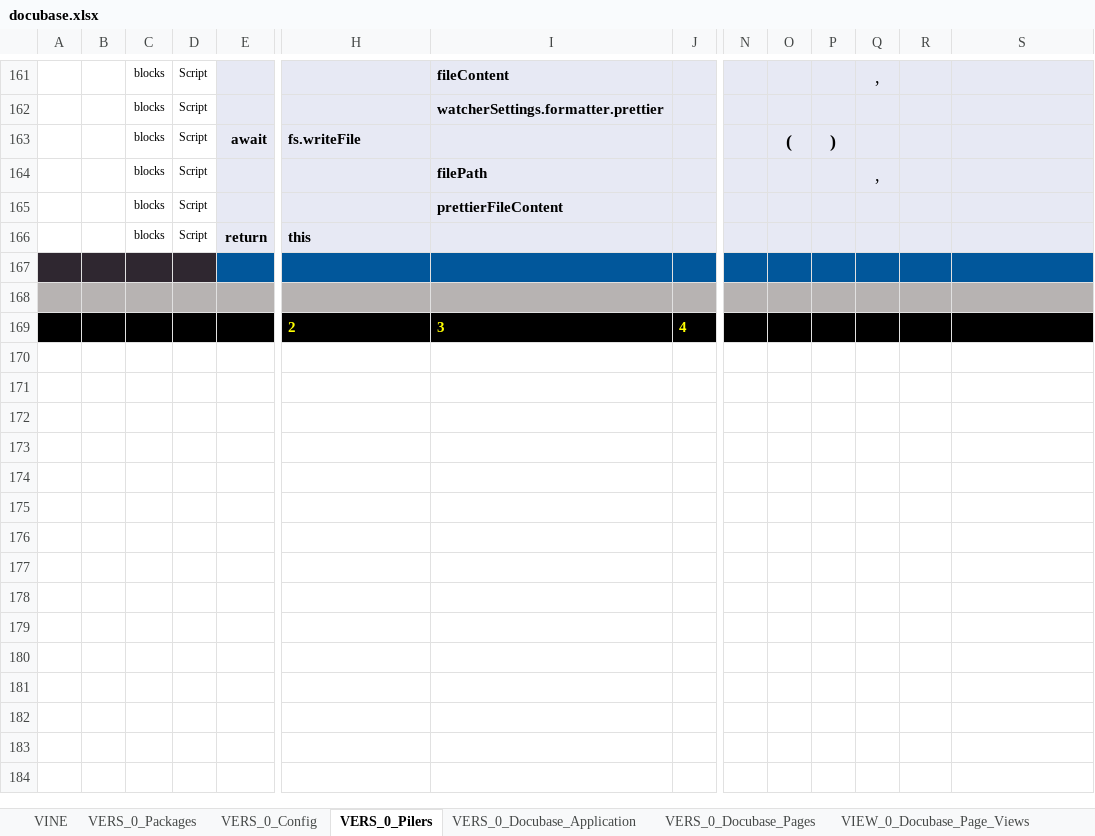
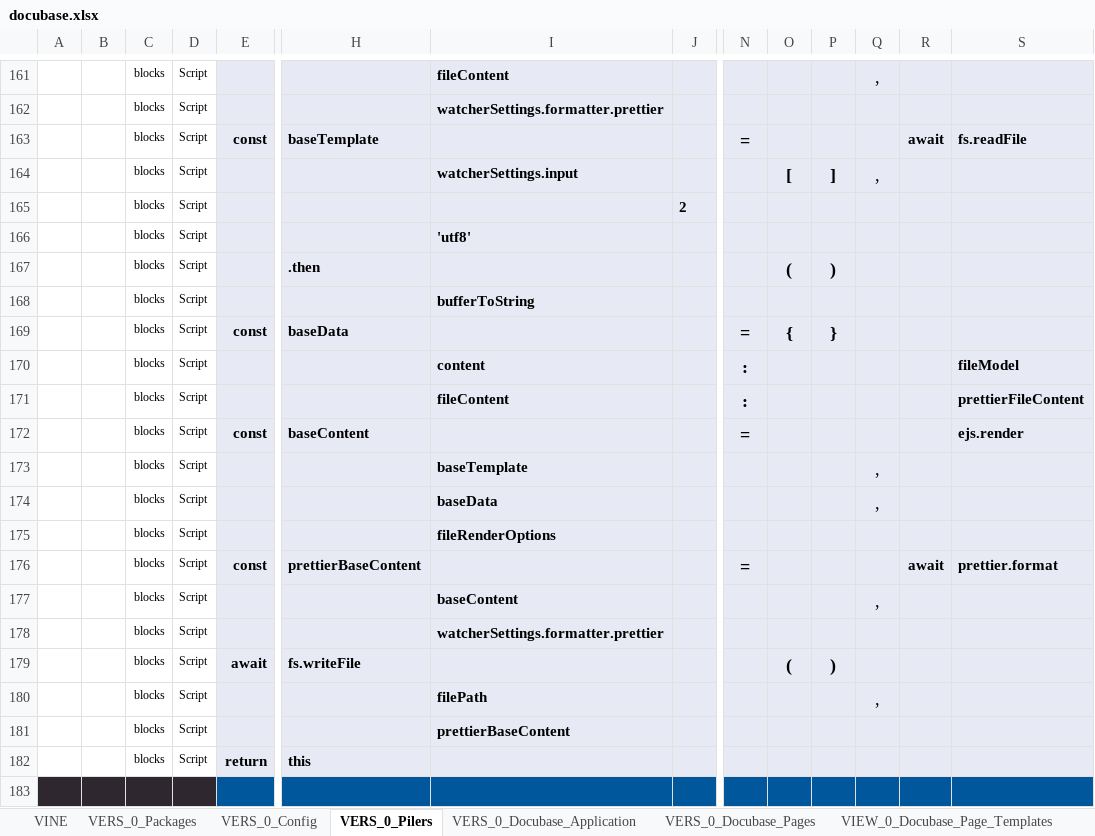
Before and after one commit to thomaspatrickwelborn/Digital-Flux-Capacitor, an Excel workbook: designment/projects/001/docubase/docubase.xlsx, sheet VERS_0_Pilers, drawn as a sheet; only a part is shown, gaps mark what is left out; the shorter side is filled out with more unchanged rows; values as stored, in another font and other column widths than the file's, no borders; addresses are those after the commit; rows hold the shown columns only; the diff names each change by its address in the sheet, - before the commit and + after, or states it on an @@ line.

Commit message:
Demonstrament 001 | Pilers

```diff
--- a/designment/projects/001/docubase/docubase.xlsx (sheet VERS_0_Pilers)
+++ b/designment/projects/001/docubase/docubase.xlsx (sheet VERS_0_Pilers)
-sheet tab: VIEW_0_Docubase_Page_Views
+sheet tab: VIEW_0_Docubase_Page_Templates
+row 163:  |  | blocks | Script | const | baseTemplate |  |  | = |  |  |  | await | fs.readFile
+row 164:  |  | blocks | Script |  |  | watcherSettings.input |  |  | [ | ] | ,
+row 165:  |  | blocks | Script |  |  |  | 2
+row 166:  |  | blocks | Script |  |  | 'utf8'
+row 167:  |  | blocks | Script |  | .then |  |  |  | ( | )
+row 168:  |  | blocks | Script |  |  | bufferToString
+row 169:  |  | blocks | Script | const | baseData |  |  | = | { | }
+row 170:  |  | blocks | Script |  |  | content |  | : |  |  |  |  | fileModel
+row 171:  |  | blocks | Script |  |  | fileContent |  | : |  |  |  |  | prettierFileContent
+row 172:  |  | blocks | Script | const | baseContent |  |  | = |  |  |  |  | ejs.render
+row 173:  |  | blocks | Script |  |  | baseTemplate |  |  |  |  | ,
+row 174:  |  | blocks | Script |  |  | baseData |  |  |  |  | ,
+row 175:  |  | blocks | Script |  |  | fileRenderOptions
+row 176:  |  | blocks | Script | const | prettierBaseContent |  |  | = |  |  |  | await | prettier.format
+row 177:  |  | blocks | Script |  |  | baseContent |  |  |  |  | ,
+row 178:  |  | blocks | Script |  |  | watcherSettings.formatter.prettier
-I181: prettierFileContent
+I181: prettierBaseContent
```
Also changed, not shown: sheet VIEW_0_Docubase_Page_Templates, sheet VERS_0_Config, other sheet tabs, 6 other files.
